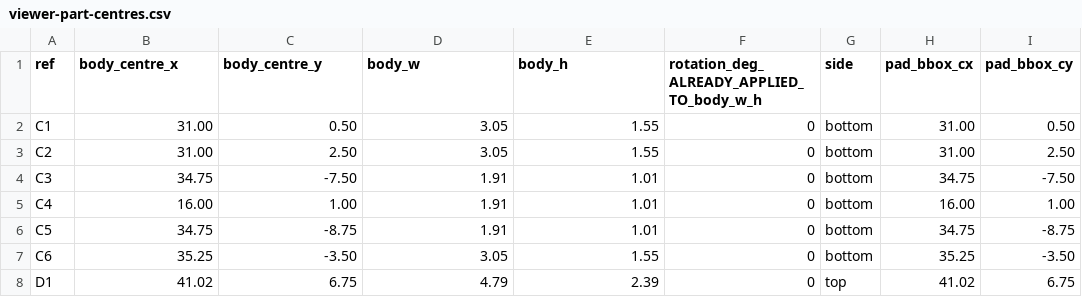
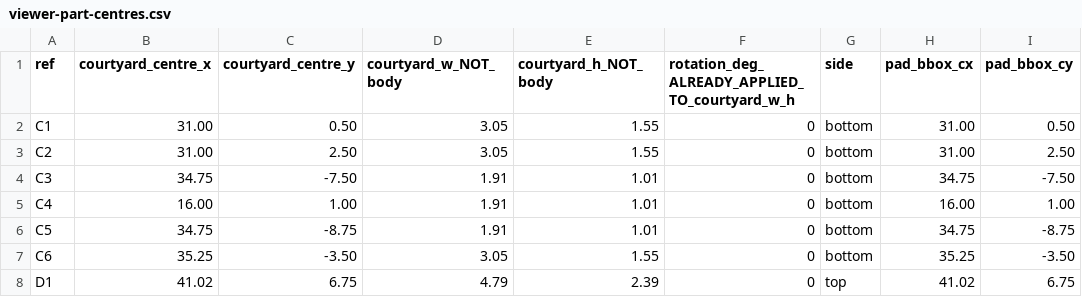
Before and after one commit to ThinkOffApp/WhereWatch, a CSV file: hardware/out/viewer-part-centres.csv, drawn as a sheet; only a part is shown; the diff names each change by its address in the sheet, - before the commit and + after, or states it on an @@ line.

```diff
--- a/hardware/out/viewer-part-centres.csv
+++ b/hardware/out/viewer-part-centres.csv
-B1: body_centre_x
+B1: courtyard_centre_x
-C1: body_centre_y
+C1: courtyard_centre_y
-D1: body_w
+D1: courtyard_w_NOT_body
-E1: body_h
+E1: courtyard_h_NOT_body
-F1: rotation_deg_ALREADY_APPLIED_TO_body_w_h
+F1: rotation_deg_ALREADY_APPLIED_TO_courtyard_w_h
```
